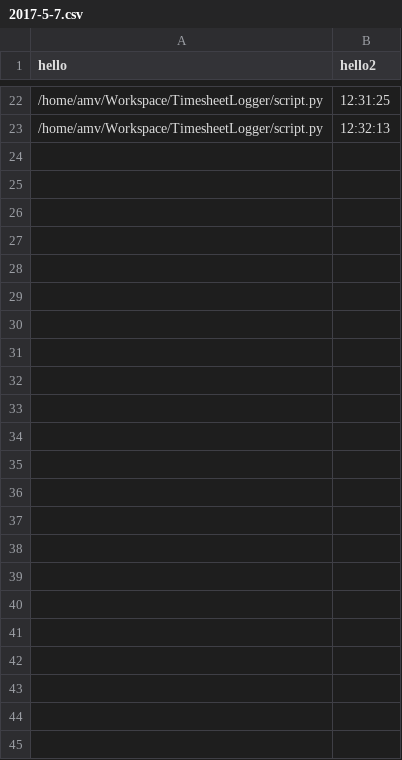
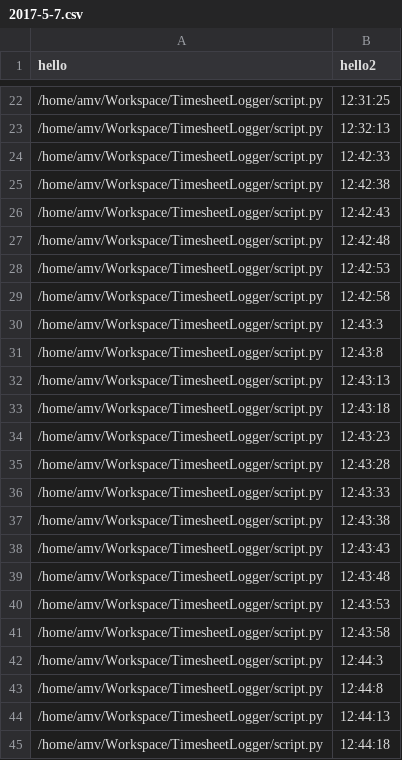
Before and after one commit to anna-marie-vos/TimesheetLogger, a CSV file: 2017-5-7.csv, drawn as a sheet; only a part is shown, gaps mark what is left out; the diff names each change by its address in the sheet, - before the commit and + after, or states it on an @@ line.

```diff
--- a/2017-5-7.csv
+++ b/2017-5-7.csv
+row 24: /home/amv/Workspace/TimesheetLogger/script.py | 12:42:33
+row 25: /home/amv/Workspace/TimesheetLogger/script.py | 12:42:38
+row 26: /home/amv/Workspace/TimesheetLogger/script.py | 12:42:43
+row 27: /home/amv/Workspace/TimesheetLogger/script.py | 12:42:48
+row 28: /home/amv/Workspace/TimesheetLogger/script.py | 12:42:53
+row 29: /home/amv/Workspace/TimesheetLogger/script.py | 12:42:58
+row 30: /home/amv/Workspace/TimesheetLogger/script.py | 12:43:3
+row 31: /home/amv/Workspace/TimesheetLogger/script.py | 12:43:8
+row 32: /home/amv/Workspace/TimesheetLogger/script.py | 12:43:13
+row 33: /home/amv/Workspace/TimesheetLogger/script.py | 12:43:18
+row 34: /home/amv/Workspace/TimesheetLogger/script.py | 12:43:23
+row 35: /home/amv/Workspace/TimesheetLogger/script.py | 12:43:28
+row 36: /home/amv/Workspace/TimesheetLogger/script.py | 12:43:33
+row 37: /home/amv/Workspace/TimesheetLogger/script.py | 12:43:38
+row 38: /home/amv/Workspace/TimesheetLogger/script.py | 12:43:43
+row 39: /home/amv/Workspace/TimesheetLogger/script.py | 12:43:48
+row 40: /home/amv/Workspace/TimesheetLogger/script.py | 12:43:53
+row 41: /home/amv/Workspace/TimesheetLogger/script.py | 12:43:58
+row 42: /home/amv/Workspace/TimesheetLogger/script.py | 12:44:3
+row 43: /home/amv/Workspace/TimesheetLogger/script.py | 12:44:8
+row 44: /home/amv/Workspace/TimesheetLogger/script.py | 12:44:13
+row 45: /home/amv/Workspace/TimesheetLogger/script.py | 12:44:18
```
Also changed, not shown: 1 other file.
